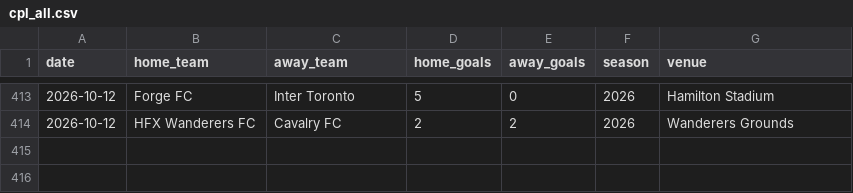
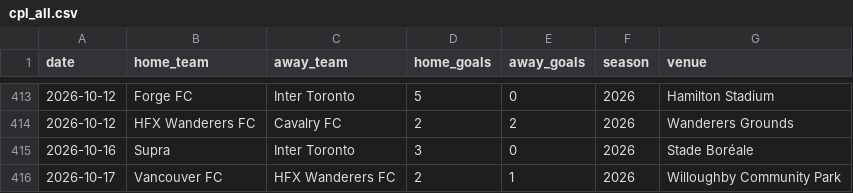
Before and after one commit to GoCeylan/canpl-analytics, a CSV file: data/matches/cpl_all.csv, drawn as a sheet; only a part is shown, gaps mark what is left out.

```diff
--- a/data/matches/cpl_all.csv
+++ b/data/matches/cpl_all.csv
@@ -414 +414,3 @@ date,home_team,away_team,home_goals,away_goals,season,venue
 2026-10-12,HFX Wanderers FC,Cavalry FC,2,2,2026,Wanderers Grounds
+2026-10-16,Supra,Inter Toronto,3,0,2026,Stade Boréale
+2026-10-17,Vancouver FC,HFX Wanderers FC,2,1,2026,Willoughby Community Park
```
Also changed, not shown: data/matches/cpl_all_with_ids.csv, data/matches/match_header_history.csv, 1 other file.
